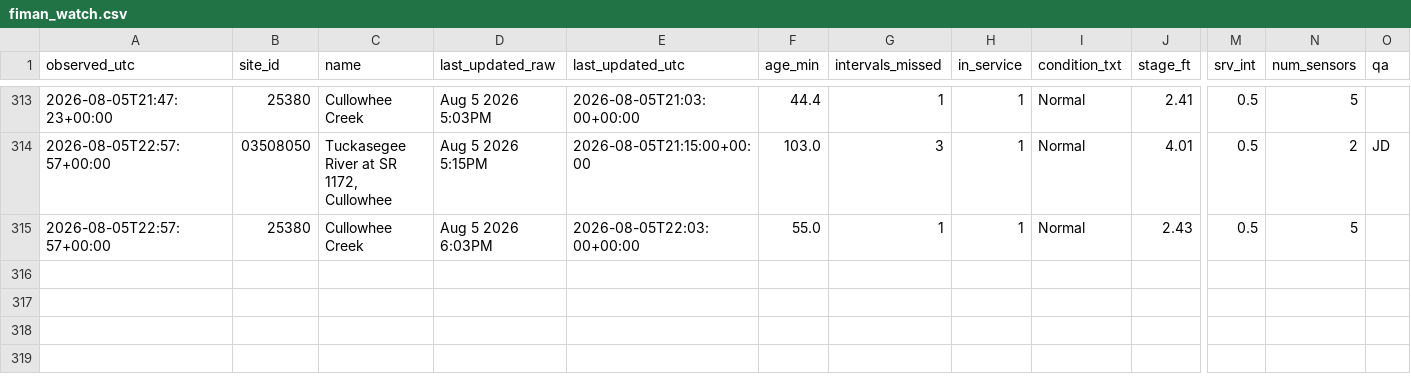
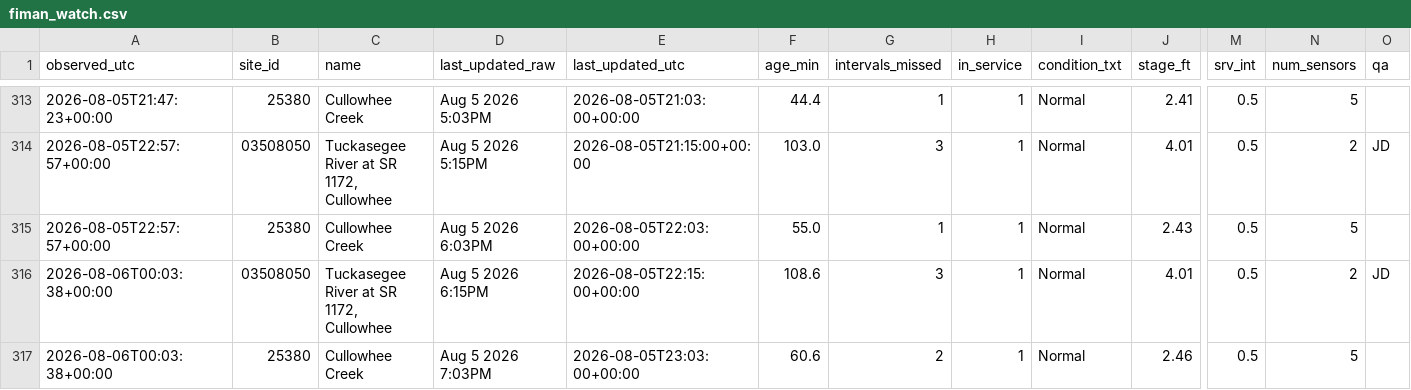
Before and after one commit to mickeybhenson-commits/Cullowhee-Weather, a CSV file: feed/fiman_watch.csv, drawn as a sheet; only a part is shown, gaps mark what is left out; rows hold the shown columns only; the diff names each change by its address in the sheet, - before the commit and + after, or states it on an @@ line.

Commit message:
feed: 2026-08-06T00:03:39Z

```diff
--- a/feed/fiman_watch.csv
+++ b/feed/fiman_watch.csv
+row 316: 2026-08-06T00:03:38+00:00 | 03508050 | Tuckasegee River at SR 1172, Cullowhee | Aug 5 2026 6:15PM | 2026-08-05T22:15:00+00:00 | 108.6 | 3 | 1 | Normal | 4.01 | 0.5 | 2 | JD
+row 317: 2026-08-06T00:03:38+00:00 | 25380 | Cullowhee Creek | Aug 5 2026 7:03PM | 2026-08-05T23:03:00+00:00 | 60.6 | 2 | 1 | Normal | 2.46 | 0.5 | 5
```
Also changed, not shown: 3 other files.
